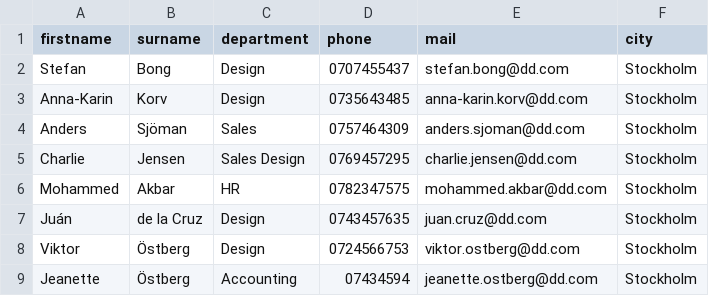
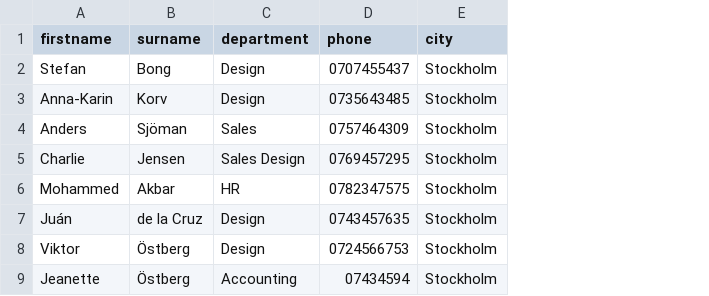
Before and after one commit to mrmysko/exjobb, a CSV file: users.csv, drawn as a sheet; the diff names each change by its address in the sheet, - before the commit and + after, or states it on an @@ line.

Commit message:
feat: import user script

```diff
--- a/users.csv
+++ b/users.csv
-column E (mail), rows 2-9: stefan.bong@dd.com | anna-karin.korv@dd.com | anders.sjoman@dd.com | charlie.jensen@dd.com | mohammed.akbar@dd.com | juan.cruz@dd.com | viktor.ostberg@dd.com | jeanette.ostberg@dd.com
```
Also changed, not shown: 1 other file.
